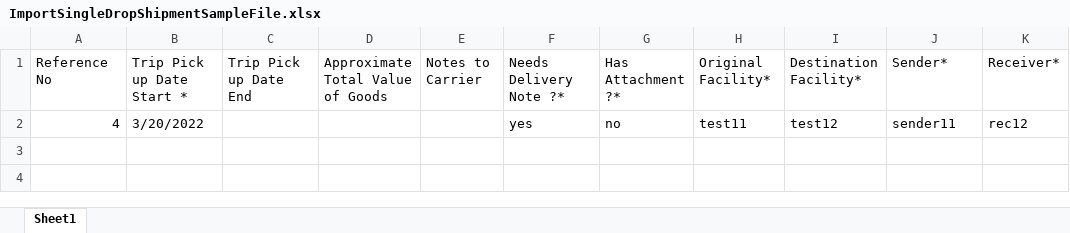
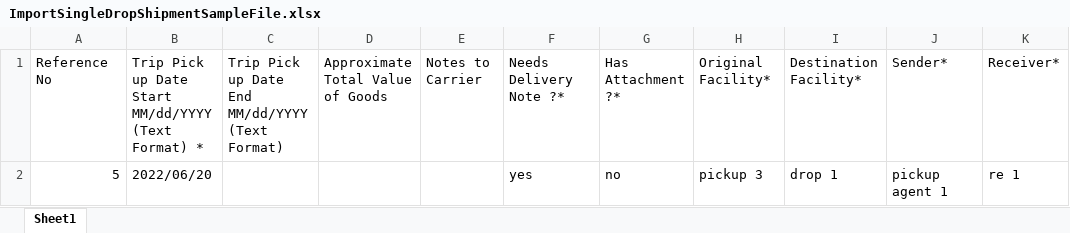
Before and after one commit to MahmoudMKhateeb/TacTest, an Excel workbook: angular/src/assets/sampleFiles/ImportSingleDropShipmentSampleFile.xlsx, sheet Sheet1, drawn as a sheet; values as stored, in another font and other column widths than the file's, no borders; removed rows and columns are numbered as before the commit, all else as after; the diff names each change by its address in the sheet, - before the commit and + after, or states it on an @@ line.

Commit message:
TAC-3702  Fix validate date format in excel

```diff
--- a/angular/src/assets/sampleFiles/ImportSingleDropShipmentSampleFile.xlsx (sheet Sheet1)
+++ b/angular/src/assets/sampleFiles/ImportSingleDropShipmentSampleFile.xlsx (sheet Sheet1)
-B1: Trip Pick up Date Start *
+B1: Trip Pick up Date Start MM/dd/YYYY (Text Format) *
-C1: Trip Pick up Date End
+C1: Trip Pick up Date End MM/dd/YYYY (Text Format)
-row 2: 4 | 3/20/2022 |  |  |  | yes | no | test11 | test12 | sender11 | rec12
+row 2: 5 | 2022/06/20 |  |  |  | yes | no | pickup 3 | drop 1 | pickup agent 1 | re 1
```
Also changed, not shown: angular/src/assets/sampleFiles/ImportShipmentSampleFile.xlsx, 4 other files.
